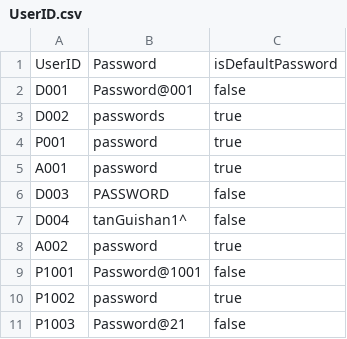
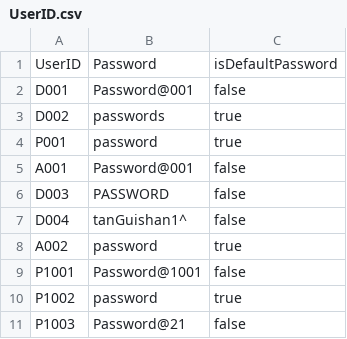
Before and after one commit to keerthivasan2002/SC2002, a CSV file: HMS/src/dependencies/UserID.csv, drawn as a sheet.

```diff
--- a/HMS/src/dependencies/UserID.csv
+++ b/HMS/src/dependencies/UserID.csv
@@ -4,3 +4,3 @@ D002,passwords,true
 P001,password,true
-A001,password,true
+A001,Password@001,false
 D003,PASSWORD,false
```
Also changed, not shown: HMS/src/dependencies/Appointment_List.csv, HMS/src/dependencies/Staff_List.csv, 16 other files.
